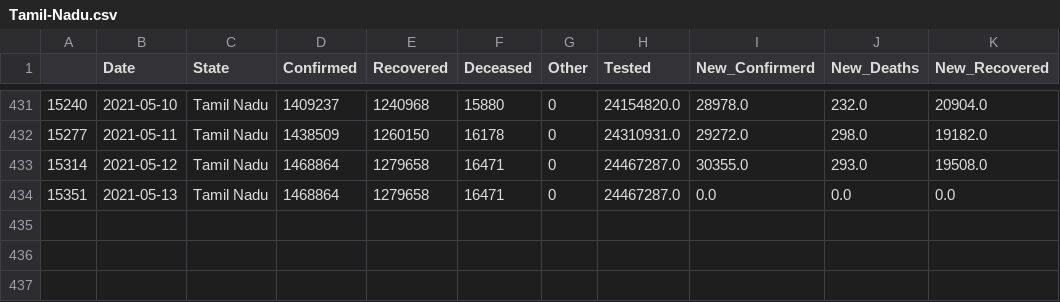
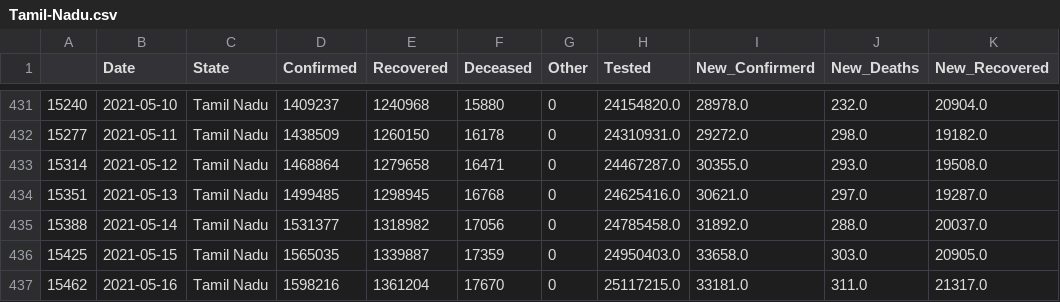
Before and after one commit to sureshkuc/Data-Science-in-Life-Science-Project, a CSV file: Indian-States-Covid19-Datasets/Tamil-Nadu.csv, drawn as a sheet; only a part is shown, gaps mark what is left out.

Commit message:
committing files

```diff
--- a/Indian-States-Covid19-Datasets/Tamil-Nadu.csv
+++ b/Indian-States-Covid19-Datasets/Tamil-Nadu.csv
@@ -433,2 +433,5 @@
 15314,2021-05-12,Tamil Nadu,1468864,1279658,16471,0,24467287.0,30355.0,293.0,19508.0
-15351,2021-05-13,Tamil Nadu,1468864,1279658,16471,0,24467287.0,0.0,0.0,0.0
+15351,2021-05-13,Tamil Nadu,1499485,1298945,16768,0,24625416.0,30621.0,297.0,19287.0
+15388,2021-05-14,Tamil Nadu,1531377,1318982,17056,0,24785458.0,31892.0,288.0,20037.0
+15425,2021-05-15,Tamil Nadu,1565035,1339887,17359,0,24950403.0,33658.0,303.0,20905.0
+15462,2021-05-16,Tamil Nadu,1598216,1361204,17670,0,25117215.0,33181.0,311.0,21317.0
```
